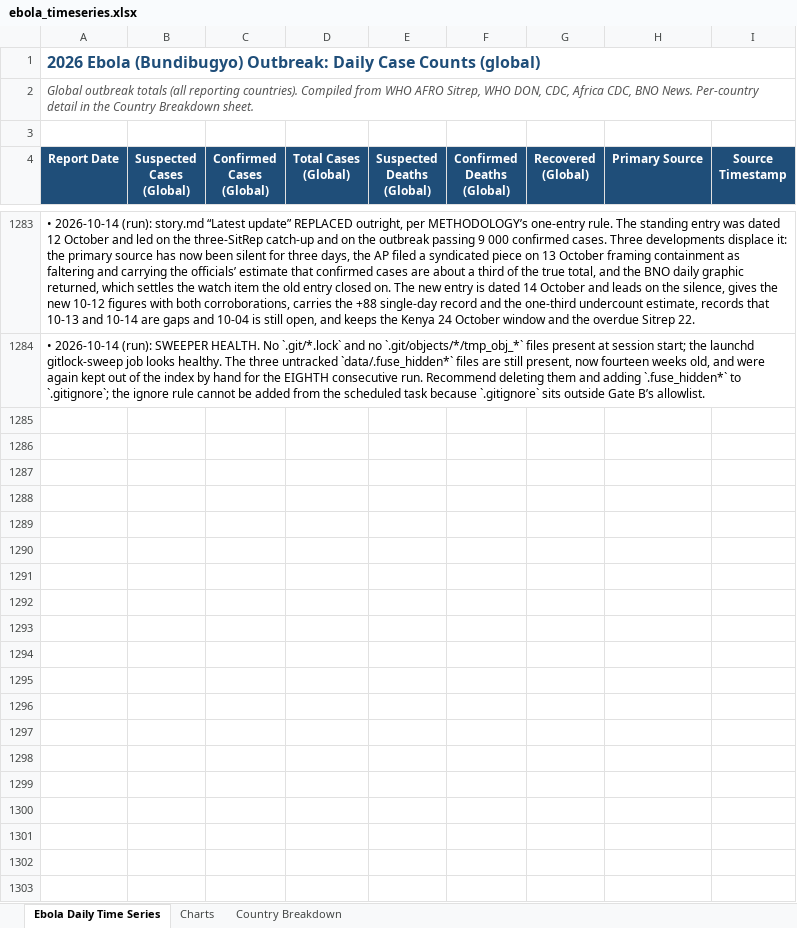
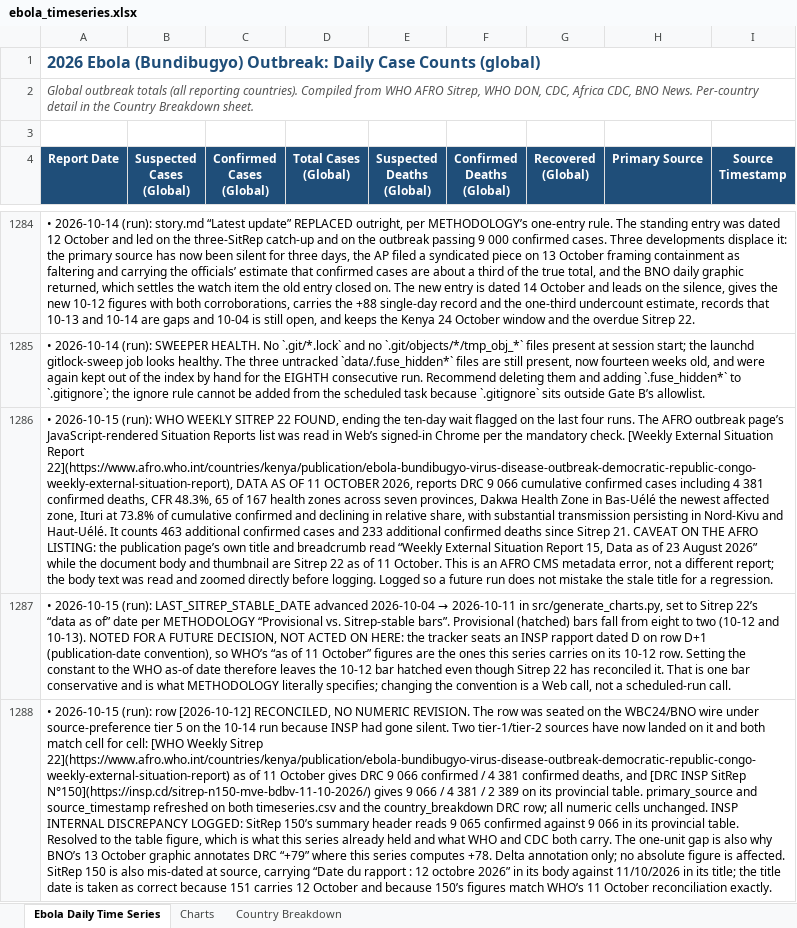
Before and after one commit to webbegole/ebola-bundibugyo-tracker-2026, an Excel workbook: outputs/ebola_timeseries.xlsx, sheet Ebola Daily Time Series, drawn as a sheet; only a part is shown, gaps mark what is left out; values as stored, in another font and other column widths than the file's, no borders; the diff covers the shown part only; the diff names each change by its address in the sheet, - before the commit and + after, or states it on an @@ line.

Commit message:
Daily update 2026-10-15: WHO Sitrep 22 lands (as of 11 Oct); INSP resumes with 150/151; 10-13 backfilled; Kenya 1->2 confirmed

```diff
--- a/outputs/ebola_timeseries.xlsx (sheet Ebola Daily Time Series)
+++ b/outputs/ebola_timeseries.xlsx (sheet Ebola Daily Time Series)
+row 1286: • 2026-10-15 (run): WHO WEEKLY SITREP 22 FOUND, ending the ten-day wait flagged on the last four runs. The AFRO outbreak page’s JavaScript-rendered Situation Reports list was read in Web’s signed-in Chrome per the mandatory check. [Weekly External Situation Report 22](https://www.afro.who.int/countries/kenya/publication/ebola-bundibugyo-virus-disease-outbreak-democratic-republic-congo-weekly-external-situation-report), DATA AS OF 11 OCTOBER 2026, reports DRC 9 066 cumulative confirmed cases including 4 381 confirmed deaths, CFR 48.3%, 65 of 167 health zones across seven provinces, Dakwa Health Zone in Bas-Uélé the newest affected zone, Ituri at 73.8% of cumulative confirmed and declining in relative share, with substantial transmission persisting in Nord-Kivu and Haut-Uélé. It counts 463 additional confirmed cases and 233 additional confirmed deaths since Sitrep 21. CAVEAT ON THE AFRO LISTING: the publication page’s own title and breadcrumb read “Weekly External Situation Report 15, Data as of 23 August 2026” while the document body and thumbnail are Sitrep 22 as of 11 October. This is an AFRO CMS metadata error, not a different report; the body text was read and zoomed directly before logging. Logged so a future run does not mistake the stale title for a regression.
+row 1287: • 2026-10-15 (run): LAST_SITREP_STABLE_DATE advanced 2026-10-04 → 2026-10-11 in src/generate_charts.py, set to Sitrep 22’s “data as of” date per METHODOLOGY “Provisional vs. Sitrep-stable bars”. Provisional (hatched) bars fall from eight to two (10-12 and 10-13). NOTED FOR A FUTURE DECISION, NOT ACTED ON HERE: the tracker seats an INSP rapport dated D on row D+1 (publication-date convention), so WHO’s “as of 11 October” figures are the ones this series carries on its 10-12 row. Setting the constant to the WHO as-of date therefore leaves the 10-12 bar hatched even though Sitrep 22 has reconciled it. That is one bar conservative and is what METHODOLOGY literally specifies; changing the convention is a Web call, not a scheduled-run call.
+row 1288: • 2026-10-15 (run): row [2026-10-12] RECONCILED, NO NUMERIC REVISION. The row was seated on the WBC24/BNO wire under source-preference tier 5 on the 10-14 run because INSP had gone silent. Two tier-1/tier-2 sources have now landed on it and both match cell for cell: [WHO Weekly Sitrep 22](https://www.afro.who.int/countries/kenya/publication/ebola-bundibugyo-virus-disease-outbreak-democratic-republic-congo-weekly-external-situation-report) as of 11 October gives DRC 9 066 confirmed / 4 381 confirmed deaths, and [DRC INSP SitRep N°150](https://insp.cd/sitrep-n150-mve-bdbv-11-10-2026/) gives 9 066 / 4 381 / 2 389 on its provincial table. primary_source and source_timestamp refreshed on both timeseries.csv and the country_breakdown DRC row; all numeric cells unchanged. INSP INTERNAL DISCREPANCY LOGGED: SitRep 150’s summary header reads 9 065 confirmed against 9 066 in its provincial table. Resolved to the table figure, which is what this series already held and what WHO and CDC both carry. The one-unit gap is also why BNO’s 13 October graphic annotates DRC “+79” where this series computes +78. Delta annotation only; no absolute figure is affected. SitRep 150 is also mis-dated at source, carrying “Date du rapport : 12 octobre 2026” in its body against 11/10/2026 in its title; the title date is taken as correct because 151 carries 12 October and because 150’s figures match WHO’s 11 October reconciliation exactly.
```
Also changed, not shown: 8 added rows and 2 edited cells elsewhere in this sheet, sheet Country Breakdown, sheet Charts, 14 other files.
